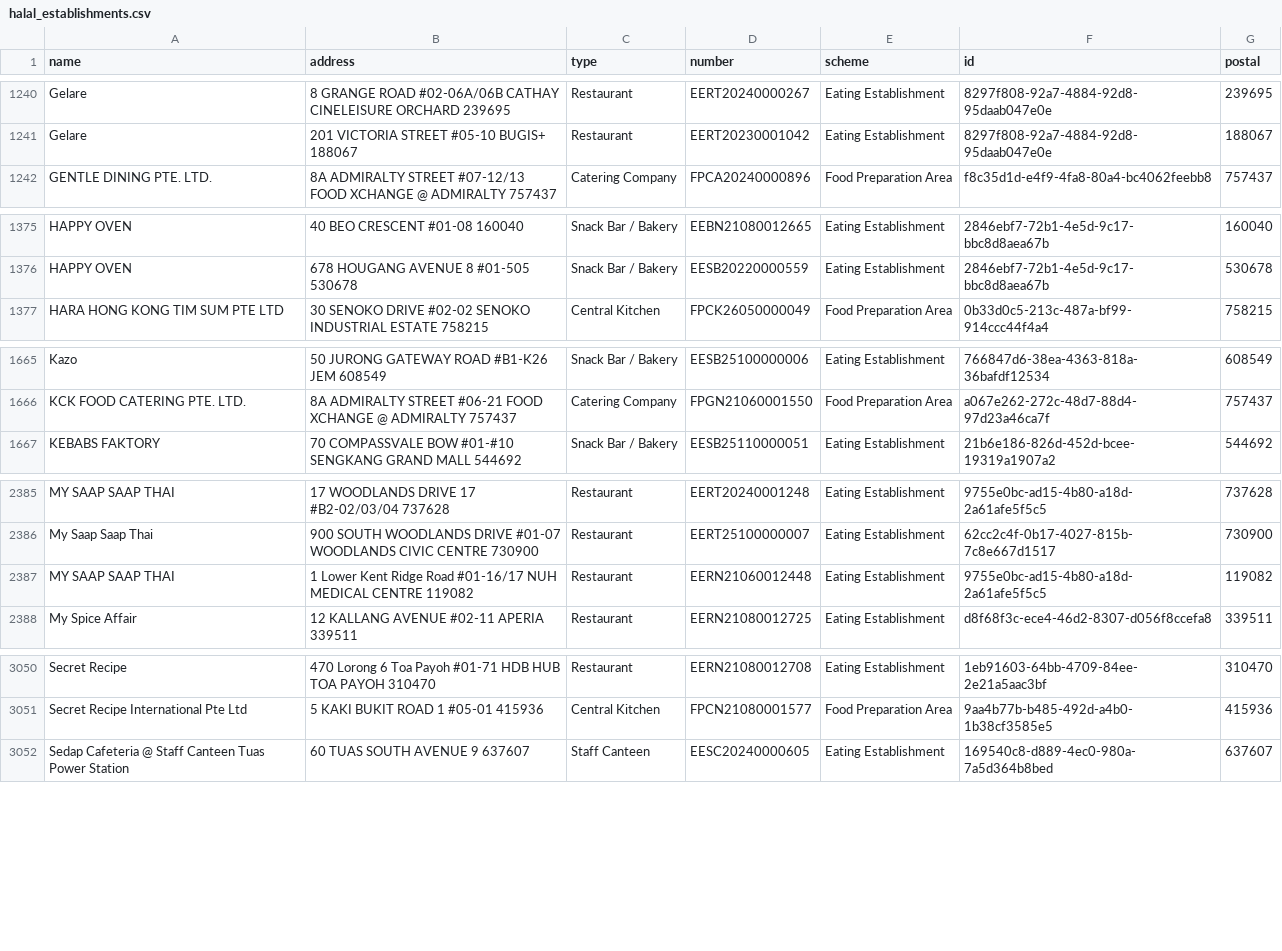
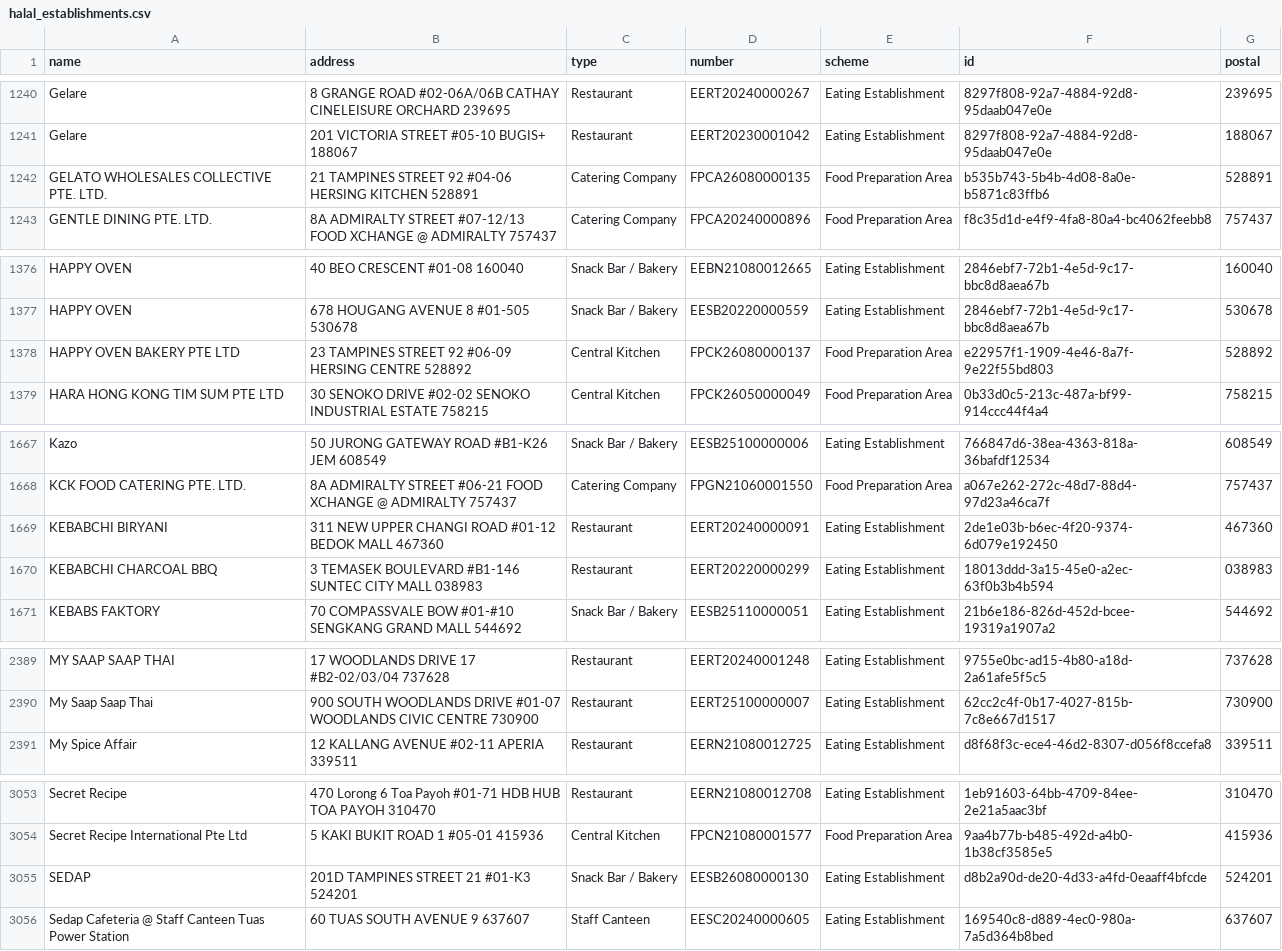
Before and after one commit to zootato/singapore-halal-establishments, a CSV file: halal_establishments.csv, drawn as a sheet; only a part is shown, gaps mark what is left out; removed rows and columns are numbered as before the commit, all else as after; the diff covers the shown part only; the diff names each change by its address in the sheet, - before the commit and + after, or states it on an @@ line.

```diff
--- a/halal_establishments.csv
+++ b/halal_establishments.csv
+row 1242: GELATO WHOLESALES COLLECTIVE PTE. LTD. | 21 TAMPINES STREET 92 #04-06 HERSING KITCHEN 528891 | Catering Company | FPCA26080000135 | Food Preparation Area | b535b743-5b4b-4d08-8a0e-b5871c83ffb6 | 528891
+row 1378: HAPPY OVEN BAKERY PTE LTD | 23 TAMPINES STREET 92 #06-09 HERSING CENTRE 528892 | Central Kitchen | FPCK26080000137 | Food Preparation Area | e22957f1-1909-4e46-8a7f-9e22f55bd803 | 528892
+row 1669: KEBABCHI BIRYANI | 311 NEW UPPER CHANGI ROAD #01-12 BEDOK MALL 467360 | Restaurant | EERT20240000091 | Eating Establishment | 2de1e03b-b6ec-4f20-9374-6d079e192450 | 467360
+row 1670: KEBABCHI CHARCOAL BBQ | 3 TEMASEK BOULEVARD #B1-146 SUNTEC CITY MALL 038983 | Restaurant | EERT20220000299 | Eating Establishment | 18013ddd-3a15-45e0-a2ec-63f0b3b4b594 | 038983
-row 2387: MY SAAP SAAP THAI | 1 Lower Kent Ridge Road #01-16/17 NUH MEDICAL CENTRE 119082 | Restaurant | EERN21060012448 | Eating Establishment | 9755e0bc-ad15-4b80-a18d-2a61afe5f5c5 | 119082
+row 3055: SEDAP | 201D TAMPINES STREET 21 #01-K3 524201 | Snack Bar / Bakery | EESB26080000130 | Eating Establishment | d8b2a90d-de20-4d33-a4fd-0eaaff4bfcde | 524201
```
Also changed, not shown: 4 moved rows elsewhere in this file, 3 other files.
